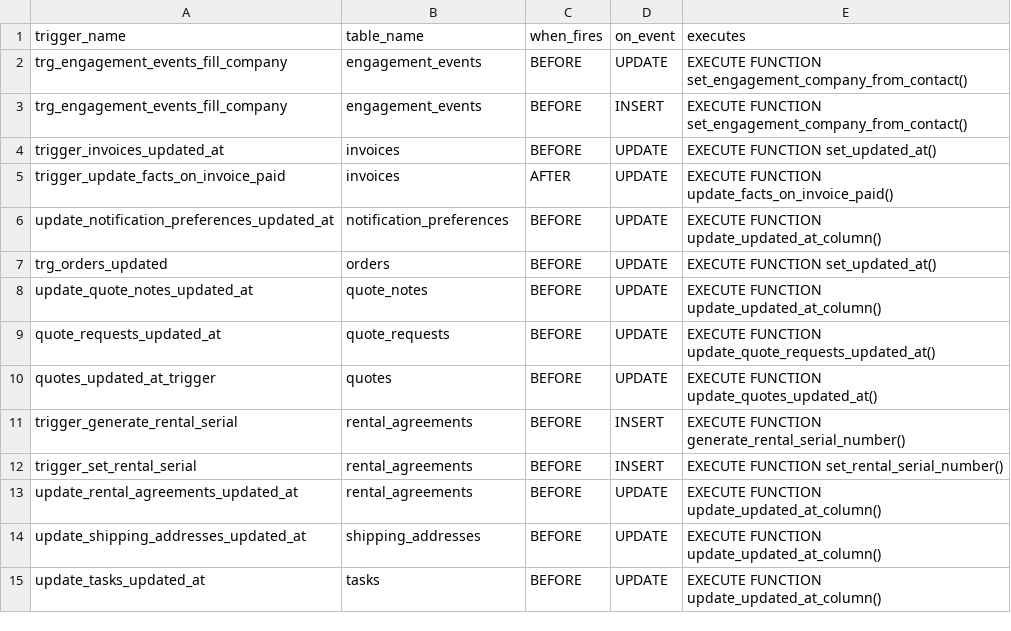
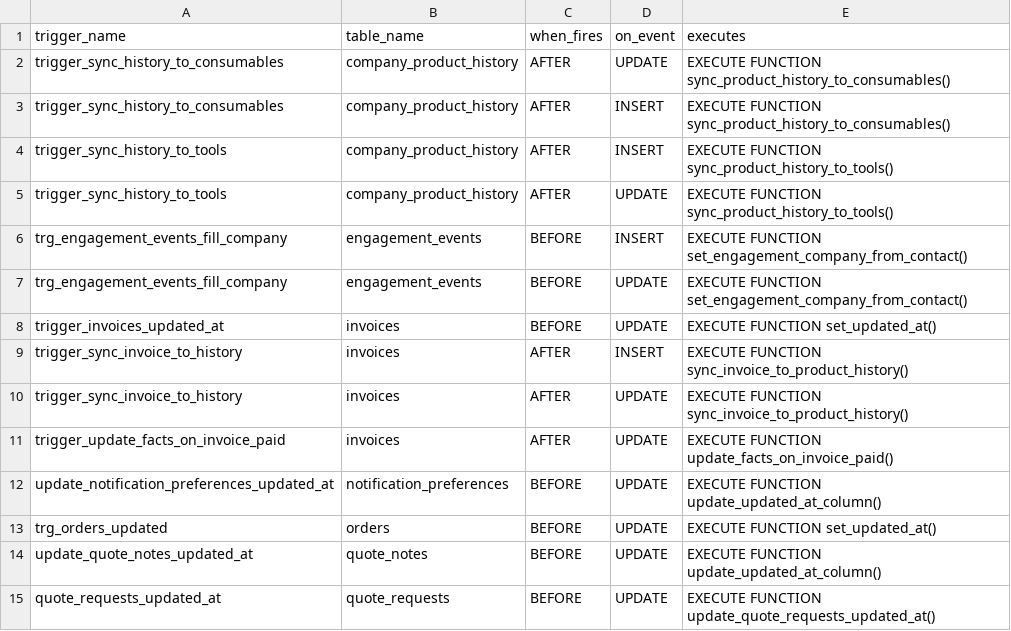
Before and after one commit to JackHarris99/technifold-automation, a CSV file: supabase/triggers.csv, drawn as a sheet; only a part is shown; the shorter side is filled out with more unchanged rows.

```diff
--- a/supabase/triggers.csv
+++ b/supabase/triggers.csv
@@ -1,5 +1,11 @@
 trigger_name,table_name,when_fires,on_event,executes
+trigger_sync_history_to_consumables,company_product_history,AFTER,UPDATE,EXECUTE FUNCTION sync_product_history_to_consumables()
+trigger_sync_history_to_consumables,company_product_history,AFTER,INSERT,EXECUTE FUNCTION sync_product_history_to_consumables()
+trigger_sync_history_to_tools,company_product_history,AFTER,INSERT,EXECUTE FUNCTION sync_product_history_to_tools()
+trigger_sync_history_to_tools,company_product_history,AFTER,UPDATE,EXECUTE FUNCTION sync_product_history_to_tools()
+trg_engagement_events_fill_company,engagement_events,BEFORE,INSERT,EXECUTE FUNCTION set_engagement_company_from_contact()
 trg_engagement_events_fill_company,engagement_events,BEFORE,UPDATE,EXECUTE FUNCTION set_engagement_company_from_contact()
-trg_engagement_events_fill_company,engagement_events,BEFORE,INSERT,EXECUTE FUNCTION set_engagement_company_from_contact()
 trigger_invoices_updated_at,invoices,BEFORE,UPDATE,EXECUTE FUNCTION set_updated_at()
+trigger_sync_invoice_to_history,invoices,AFTER,INSERT,EXECUTE FUNCTION sync_invoice_to_product_history()
+trigger_sync_invoice_to_history,invoices,AFTER,UPDATE,EXECUTE FUNCTION sync_invoice_to_product_history()
 trigger_update_facts_on_invoice_paid,invoices,AFTER,UPDATE,EXECUTE FUNCTION update_facts_on_invoice_paid()
```
Also changed, not shown: supabase/schema_export.csv, 3 other files.
